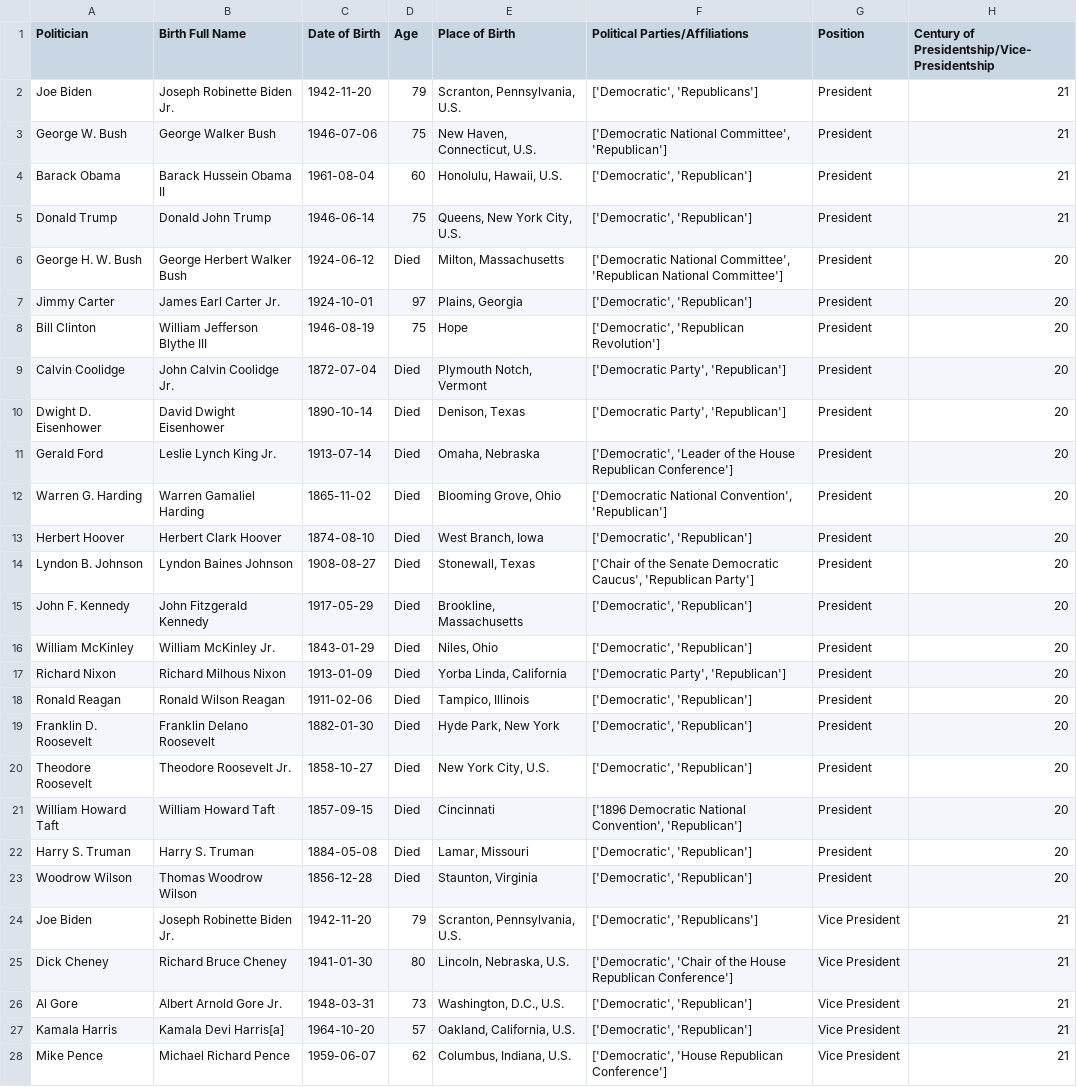
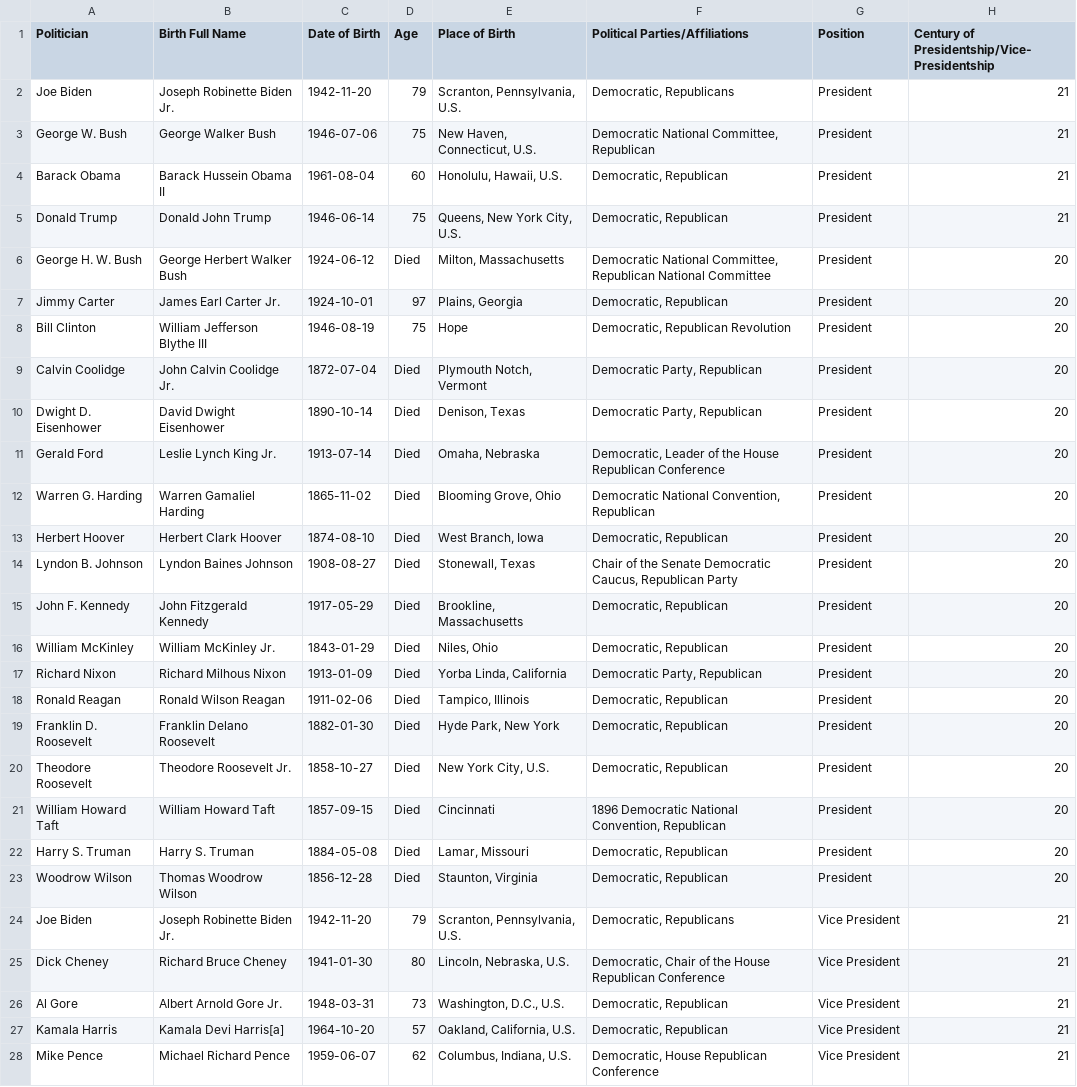
Before and after one commit to CodeBozu-Group-24/Deliverable-1, a CSV file: details.csv, drawn as a sheet; only a part is shown; the diff covers the shown part only; the diff names each change by its address in the sheet, - before the commit and + after, or states it on an @@ line.

```diff
--- a/details.csv
+++ b/details.csv
-F2 (Political Parties/Affiliations): ['Democratic', 'Republicans']
+F2 (Political Parties/Affiliations): Democratic, Republicans
-F3 (Political Parties/Affiliations): ['Democratic National Committee', 'Republican']
+F3 (Political Parties/Affiliations): Democratic National Committee, Republican
-F4:F5 (Political Parties/Affiliations): ['Democratic', 'Republican']
+F4:F5 (Political Parties/Affiliations): Democratic, Republican
-F6 (Political Parties/Affiliations): ['Democratic National Committee', 'Republican National Committee']
+F6 (Political Parties/Affiliations): Democratic National Committee, Republican National Committee
-F7 (Political Parties/Affiliations): ['Democratic', 'Republican']
+F7 (Political Parties/Affiliations): Democratic, Republican
-F8 (Political Parties/Affiliations): ['Democratic', 'Republican Revolution']
+F8 (Political Parties/Affiliations): Democratic, Republican Revolution
-F9:F10 (Political Parties/Affiliations): ['Democratic Party', 'Republican']
+F9:F10 (Political Parties/Affiliations): Democratic Party, Republican
-F11 (Political Parties/Affiliations): ['Democratic', 'Leader of the House Republican Conference']
+F11 (Political Parties/Affiliations): Democratic, Leader of the House Republican Conference
-F12 (Political Parties/Affiliations): ['Democratic National Convention', 'Republican']
+F12 (Political Parties/Affiliations): Democratic National Convention, Republican
-F13 (Political Parties/Affiliations): ['Democratic', 'Republican']
+F13 (Political Parties/Affiliations): Democratic, Republican
-F14 (Political Parties/Affiliations): ['Chair of the Senate Democratic Caucus', 'Republican Party']
+F14 (Political Parties/Affiliations): Chair of the Senate Democratic Caucus, Republican Party
-F15:F16 (Political Parties/Affiliations): ['Democratic', 'Republican']
+F15:F16 (Political Parties/Affiliations): Democratic, Republican
-F17 (Political Parties/Affiliations): ['Democratic Party', 'Republican']
+F17 (Political Parties/Affiliations): Democratic Party, Republican
-F18:F20 (Political Parties/Affiliations): ['Democratic', 'Republican']
+F18:F20 (Political Parties/Affiliations): Democratic, Republican
-F21 (Political Parties/Affiliations): ['1896 Democratic National Convention', 'Republican']
+F21 (Political Parties/Affiliations): 1896 Democratic National Convention, Republican
-F22:F23 (Political Parties/Affiliations): ['Democratic', 'Republican']
+F22:F23 (Political Parties/Affiliations): Democratic, Republican
-F24 (Political Parties/Affiliations): ['Democratic', 'Republicans']
+F24 (Political Parties/Affiliations): Democratic, Republicans
-F25 (Political Parties/Affiliations): ['Democratic', 'Chair of the House Republican Conference']
+F25 (Political Parties/Affiliations): Democratic, Chair of the House Republican Conference
-F26:F27 (Political Parties/Affiliations): ['Democratic', 'Republican']
+F26:F27 (Political Parties/Affiliations): Democratic, Republican
-F28 (Political Parties/Affiliations): ['Democratic', 'House Republican Conference']
+F28 (Political Parties/Affiliations): Democratic, House Republican Conference
```
Also changed, not shown: 21 edited cells elsewhere in this file, 1 other file.
